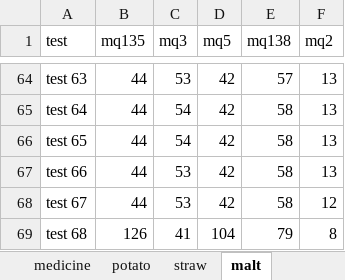
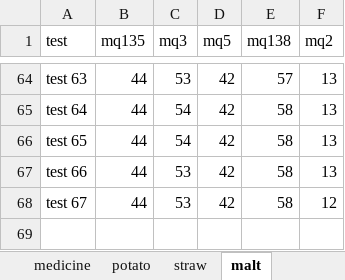
Before and after one commit to DevPuzon/AromaDetector, an Excel workbook: AromaTrainModel/AromaTrainModel/AromaTrainExcel.xlsx, sheet malt, drawn as a sheet; only a part is shown, gaps mark what is left out; values as stored, in another font and other column widths than the file's, no borders; charts and pictures not drawn; the diff names each change by its address in the sheet, - before the commit and + after, or states it on an @@ line.

```diff
--- a/AromaTrainModel/AromaTrainModel/AromaTrainExcel.xlsx (sheet malt)
+++ b/AromaTrainModel/AromaTrainModel/AromaTrainExcel.xlsx (sheet malt)
-row 69: test 68 | 126 | 41 | 104 | 79 | 8
```
Also changed, not shown: charts or pictures, 5 other files.
